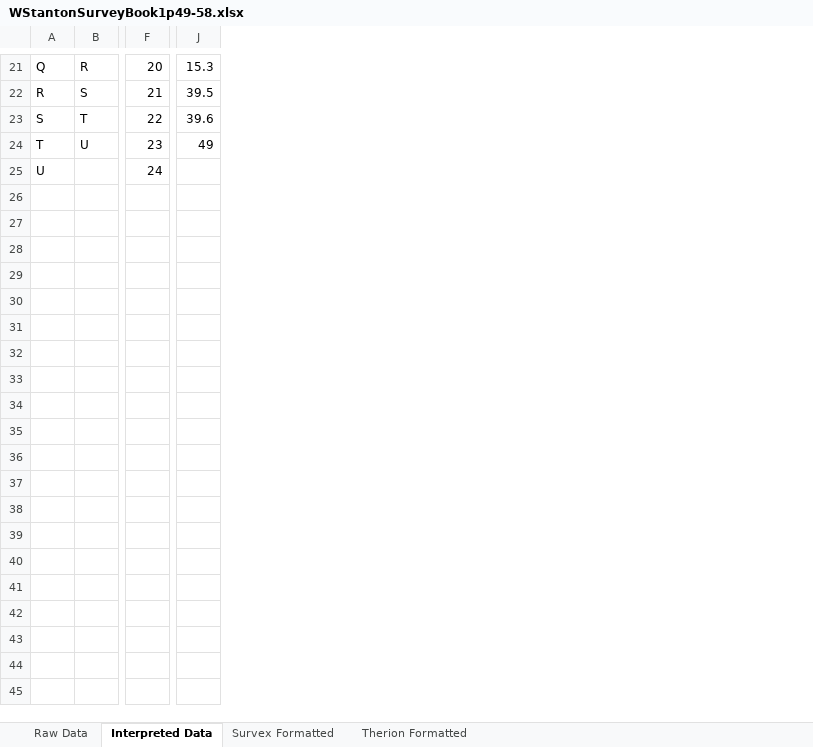
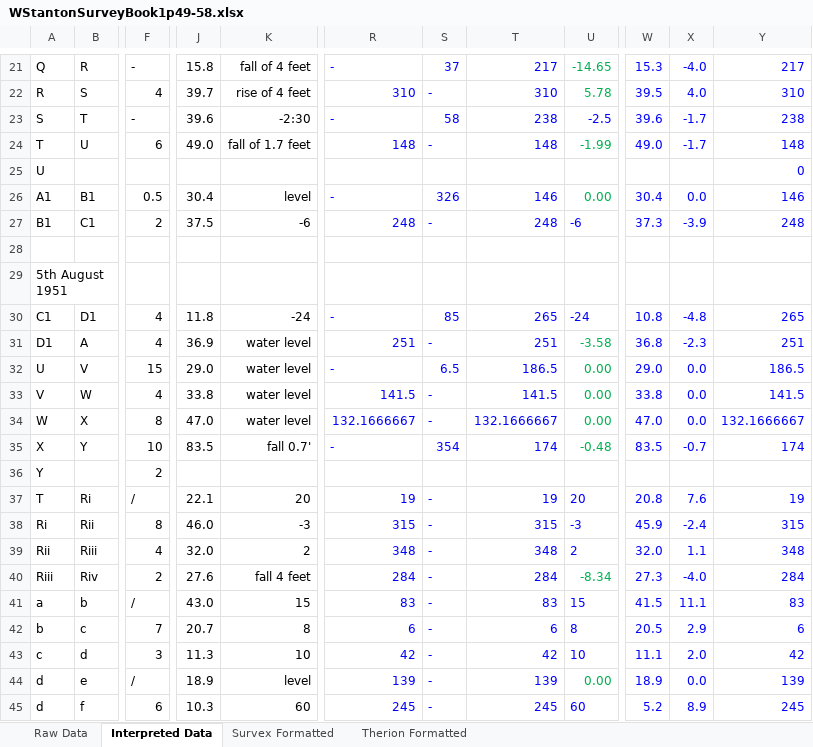
Before and after one commit to AndrewAkinson/caves-mendip-swildons, an Excel workbook: WISLogbookTranscription/WStantonSurveyBook1p49-58.xlsx, sheet Interpreted Data, drawn as a sheet; only a part is shown, gaps mark what is left out; values as stored, in another font and other column widths than the file's, no borders; conditional formats not drawn; removed rows and columns are numbered as before the commit, all else as after; rows hold the shown columns only; the diff covers the shown part only; the diff names each change by its address in the sheet, - before the commit and + after, or states it on an @@ line.

Commit message:
Updated data converting formulae to correctly handle and convert original format data, and calculate checksums for error checking. Entered survey data for pages 49-56 of WIS logbook 1.
SVN-Revision: r7
SVN-URL: https://www.cave-registry.org.uk/svn/WookeyCatchment/Swildons

```diff
--- a/WISLogbookTranscription/WStantonSurveyBook1p49-58.xlsx (sheet Interpreted Data)
+++ b/WISLogbookTranscription/WStantonSurveyBook1p49-58.xlsx (sheet Interpreted Data)
-column F, rows 21-25: 20 | 21 | 22 | 23 | 24
+column F, rows 21-24: - | 4 | - | 6
-column J, rows 21-24: 15.3 | 39.5 | 39.6 | 49
+column J, rows 21-24: 15.8 | 39.7 | 39.6 | 49.0
+column K, rows 21-24: fall of 4 feet | rise of 4 feet | -2:30 | fall of 1.7 feet
+column R, rows 21-24: - | 310 | - | 148
+column S, rows 21-24: 37 | - | 58 | -
+column T, rows 21-24: 217 | 310 | 238 | 148
+column U, rows 21-24: -14.65 | 5.78 | -2.5 | -1.99
+column W, rows 21-24: 15.3 | 39.5 | 39.6 | 49.0
+column X, rows 21-24: -4.0 | 4.0 | -1.7 | -1.7
+column Y, rows 21-25: 217 | 310 | 238 | 148 | 0
+row 26: A1 | B1 | 0.5 | 30.4 | level | - | 326 | 146 | 0.00 | 30.4 | 0.0 | 146
+row 27: B1 | C1 | 2 | 37.5 | -6 | 248 | - | 248 | -6 | 37.3 | -3.9 | 248
+row 28: (empty)
+row 29: 5th August 1951
+row 30: C1 | D1 | 4 | 11.8 | -24 | - | 85 | 265 | -24 | 10.8 | -4.8 | 265
+row 31: D1 | A | 4 | 36.9 | water level | 251 | - | 251 | -3.58 | 36.8 | -2.3 | 251
+row 32: U | V | 15 | 29.0 | water level | - | 6.5 | 186.5 | 0.00 | 29.0 | 0.0 | 186.5
+row 33: V | W | 4 | 33.8 | water level | 141.5 | - | 141.5 | 0.00 | 33.8 | 0.0 | 141.5
+row 34: W | X | 8 | 47.0 | water level | 132.1666667 | - | 132.1666667 | 0.00 | 47.0 | 0.0 | 132.1666667
+row 35: X | Y | 10 | 83.5 | fall 0.7' | - | 354 | 174 | -0.48 | 83.5 | -0.7 | 174
+row 36: Y |  | 2
+row 37: T | Ri | / | 22.1 | 20 | 19 | - | 19 | 20 | 20.8 | 7.6 | 19
+row 38: Ri | Rii | 8 | 46.0 | -3 | 315 | - | 315 | -3 | 45.9 | -2.4 | 315
+row 39: Rii | Riii | 4 | 32.0 | 2 | 348 | - | 348 | 2 | 32.0 | 1.1 | 348
+row 40: Riii | Riv | 2 | 27.6 | fall 4 feet | 284 | - | 284 | -8.34 | 27.3 | -4.0 | 284
+row 41: a | b | / | 43.0 | 15 | 83 | - | 83 | 15 | 41.5 | 11.1 | 83
+row 42: b | c | 7 | 20.7 | 8 | 6 | - | 6 | 8 | 20.5 | 2.9 | 6
+row 43: c | d | 3 | 11.3 | 10 | 42 | - | 42 | 10 | 11.1 | 2.0 | 42
+row 44: d | e | / | 18.9 | level | 139 | - | 139 | 0.00 | 18.9 | 0.0 | 139
+row 45: d | f | 6 | 10.3 | 60 | 245 | - | 245 | 60 | 5.2 | 8.9 | 245
```
Also changed, not shown: 74 added rows, 2 added columns and 3 removed columns elsewhere in this sheet, sheet Therion Formatted, sheet Raw Data, sheet Survex Formatted, formulas that keep their value.
